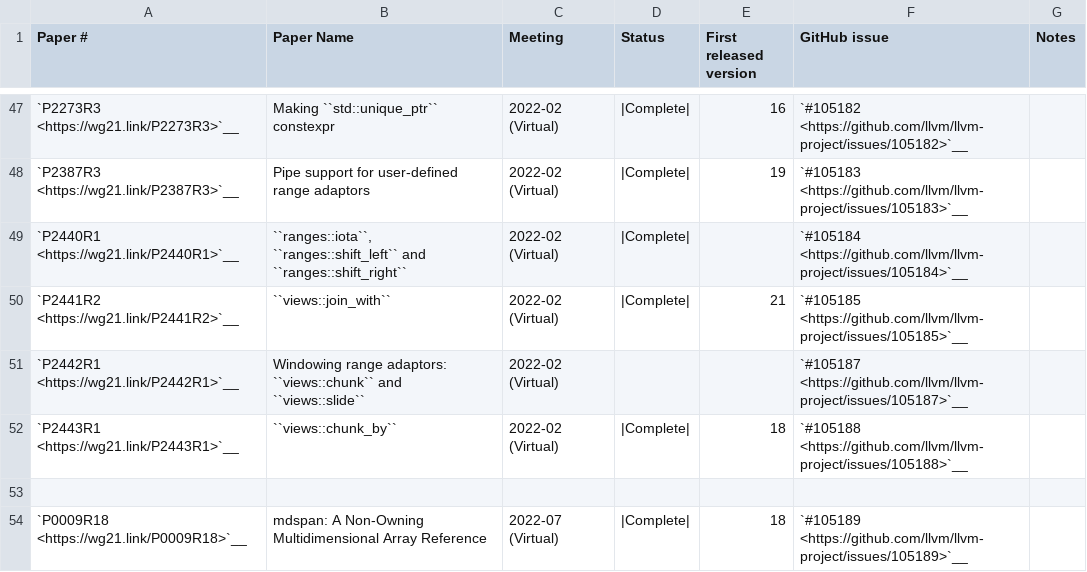
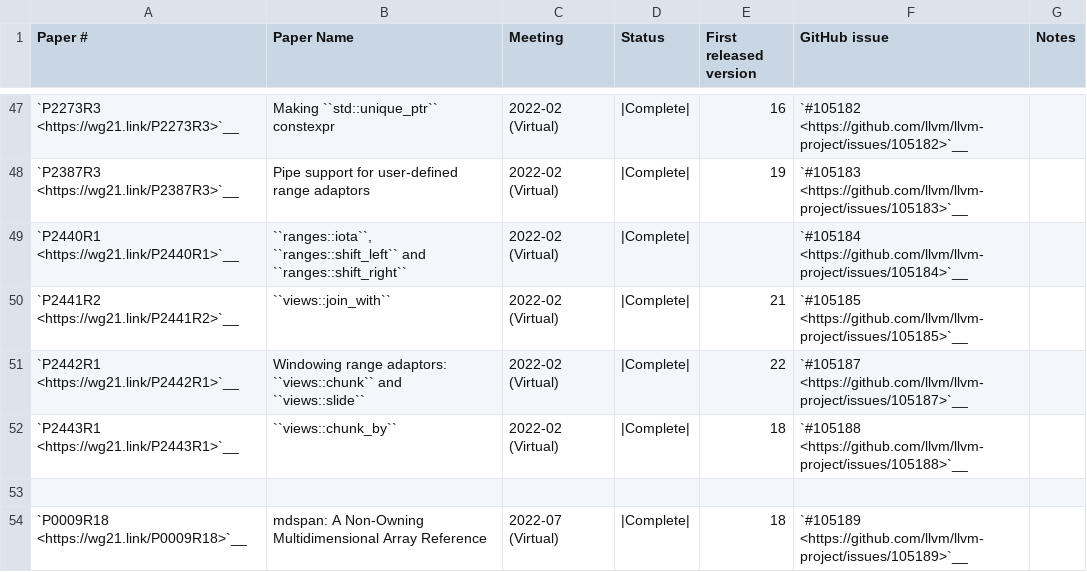
Before and after one commit to spwn02/clang-cxx26, a CSV file: libcxx/docs/Status/Cxx23Papers.csv, drawn as a sheet; only a part is shown, gaps mark what is left out.

Commit message:
[libcxx] ranges::slide_view follows [range.slide]: caching strategies, iterator and sentinel, reserve_hint (#235)
The three caching strategies (nothing/last/first) with their begin/end rules, a const begin/end only for random-access sized bases, window values from views::counted (span for contiguous bases), the sentinel with sized subtraction and the cached first/last positions. views::slide(a, 3) | views::reverse yields three windows of size 3. No default constructor ([range.slide.view]). reserve_hint under C++26. P2442R1 marked Complete.

```diff
--- a/libcxx/docs/Status/Cxx23Papers.csv
+++ b/libcxx/docs/Status/Cxx23Papers.csv
@@ -50,3 +50,3 @@
 "`P2441R2 <https://wg21.link/P2441R2>`__","``views::join_with``","2022-02 (Virtual)","|Complete|","21","`#105185 <https://github.com/llvm/llvm-project/issues/105185>`__",""
-"`P2442R1 <https://wg21.link/P2442R1>`__","Windowing range adaptors: ``views::chunk`` and ``views::slide``","2022-02 (Virtual)","","","`#105187 <https://github.com/llvm/llvm-project/issues/105187>`__",""
+"`P2442R1 <https://wg21.link/P2442R1>`__","Windowing range adaptors: ``views::chunk`` and ``views::slide``","2022-02 (Virtual)","|Complete|","22","`#105187 <https://github.com/llvm/llvm-project/issues/105187>`__",""
 "`P2443R1 <https://wg21.link/P2443R1>`__","``views::chunk_by``","2022-02 (Virtual)","|Complete|","18","`#105188 <https://github.com/llvm/llvm-project/issues/105188>`__",""
```
Also changed, not shown: 2 other files.
